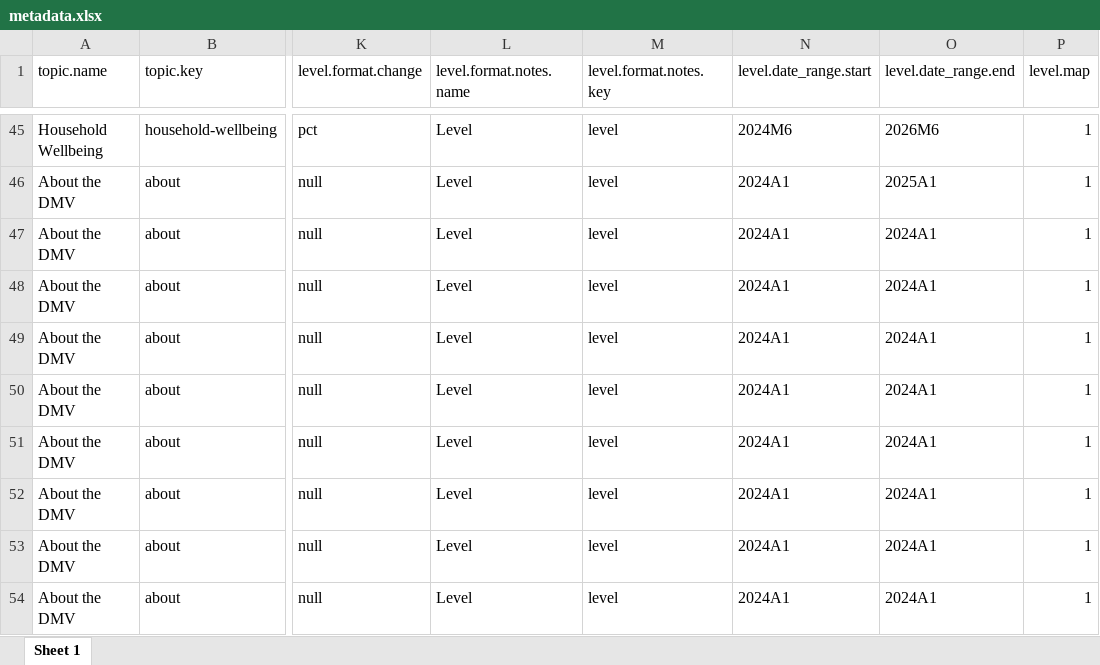
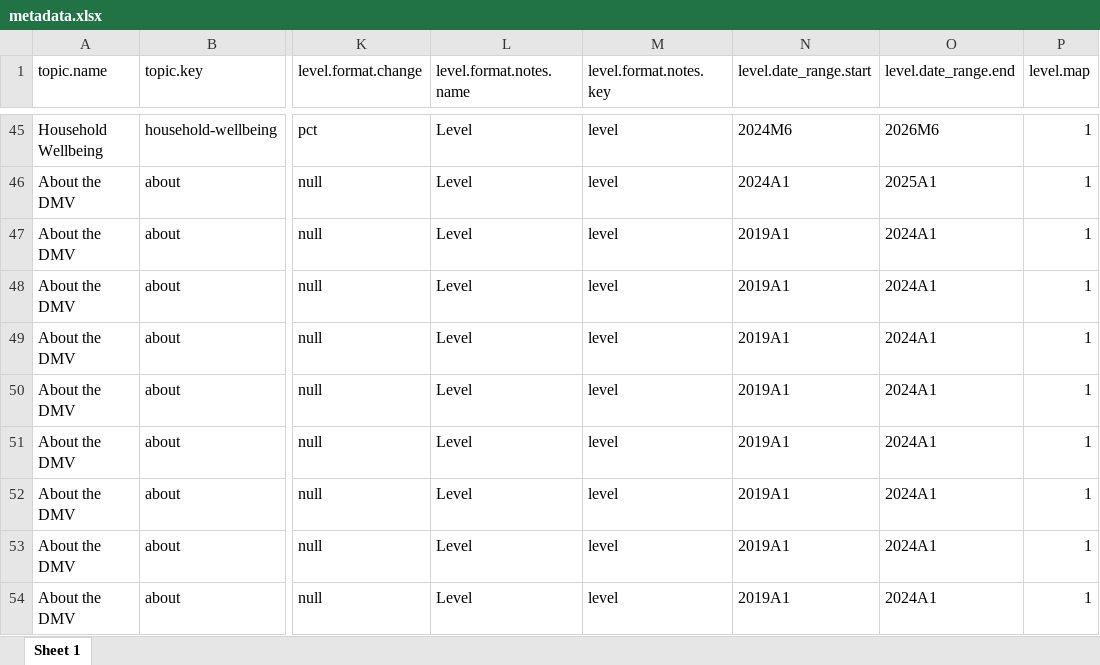
Before and after one commit to afdta/dmv-tracker-staging, an Excel workbook: input-data/metadata.xlsx, sheet Sheet 1, drawn as a sheet; only a part is shown, gaps mark what is left out; values as stored, in another font and other column widths than the file's, no borders; the diff names each change by its address in the sheet, - before the commit and + after, or states it on an @@ line.

```diff
--- a/input-data/metadata.xlsx (sheet Sheet 1)
+++ b/input-data/metadata.xlsx (sheet Sheet 1)
-N47:N54 (level.date_range.start): 2024A1
+N47:N54 (level.date_range.start): 2019A1
```
Also changed, not shown: 11 other files.
